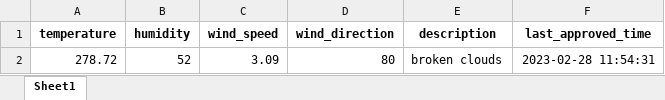
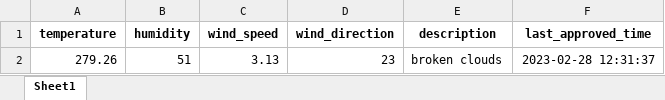
Before and after one commit to 13w13/test, an Excel workbook: weather_forecast.xlsx, sheet Sheet1, drawn as a sheet; values as stored, in another font and other column widths than the file's, no borders; removed rows and columns are numbered as before the commit, all else as after; the diff names each change by its address in the sheet, - before the commit and + after, or states it on an @@ line.

Commit message:
Update weather forecast

```diff
--- a/weather_forecast.xlsx (sheet Sheet1)
+++ b/weather_forecast.xlsx (sheet Sheet1)
-row 2: 278.72 | 52 | 3.09 | 80 | broken clouds | 2023-02-28 11:54:31
+row 2: 279.26 | 51 | 3.13 | 23 | broken clouds | 2023-02-28 12:31:37
```
